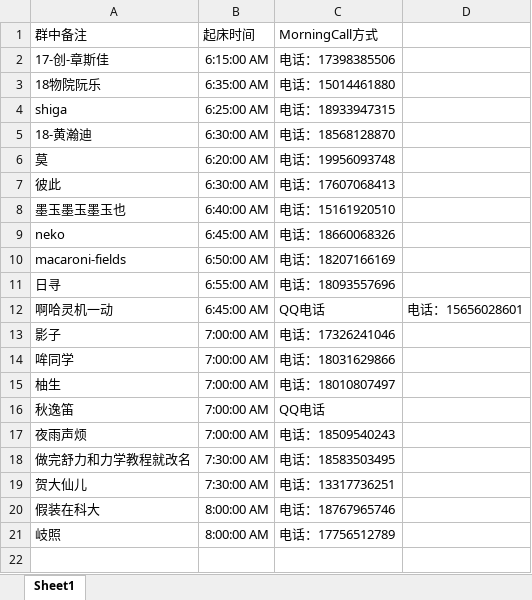
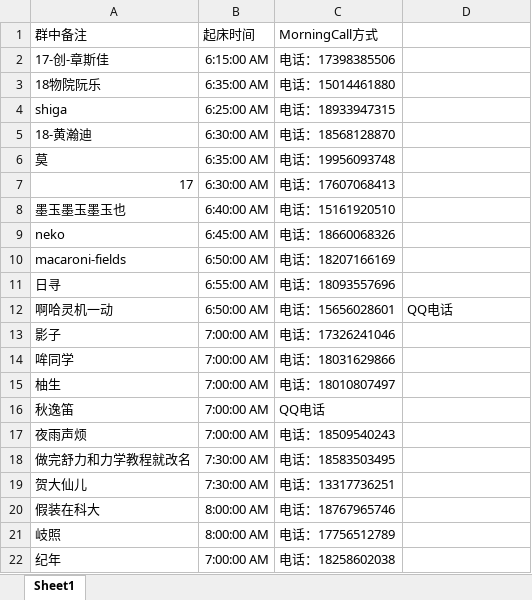
Before and after one commit to Jinzhanhong/MorningCall, an Excel workbook: Morning Call EXCELL.xlsx, sheet Sheet1, drawn as a sheet; values as stored, in another font and other column widths than the file's, no borders; the diff names each change by its address in the sheet, - before the commit and + after, or states it on an @@ line.

Commit message:
Update Morning Call EXCELL.xlsx

```diff
--- a/Morning Call EXCELL.xlsx (sheet Sheet1)
+++ b/Morning Call EXCELL.xlsx (sheet Sheet1)
-B6: 6:20:00 AM
+B6: 6:35:00 AM
-A7: 彼此
+A7: 17
-B12: 6:45:00 AM
+B12: 6:50:00 AM
-C12: QQ电话
+C12: 电话：15656028601
-D12: 电话：15656028601
+D12: QQ电话
+row 22: 纪年 | 7:00:00 AM | 电话：18258602038
```
